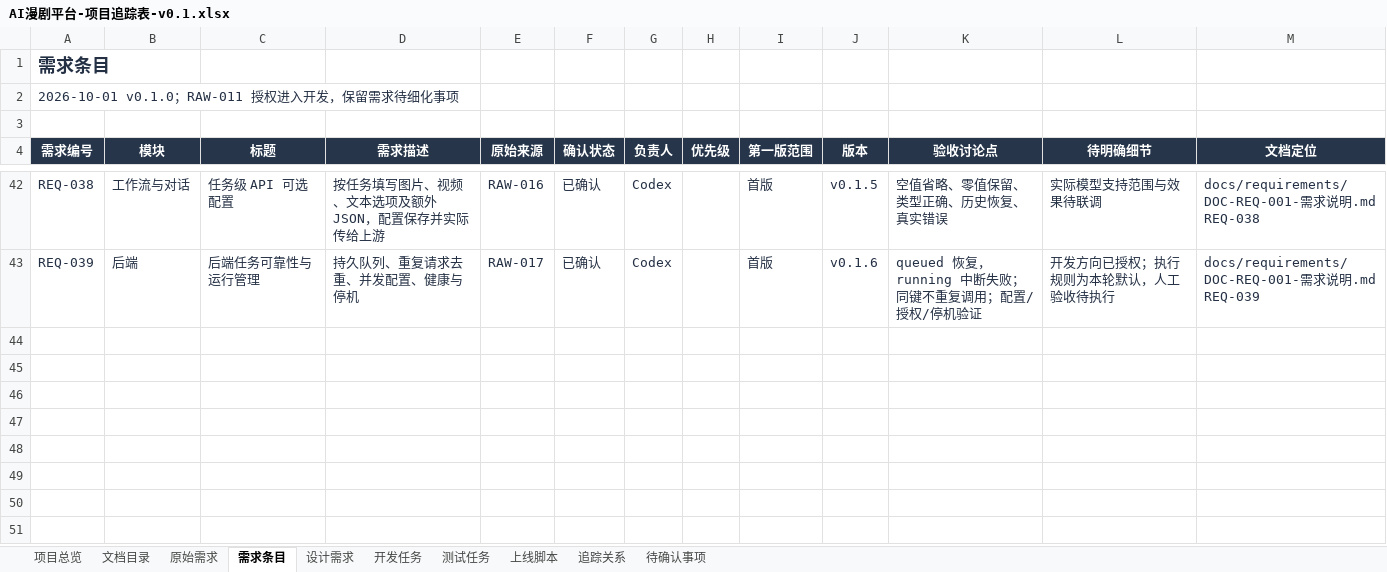
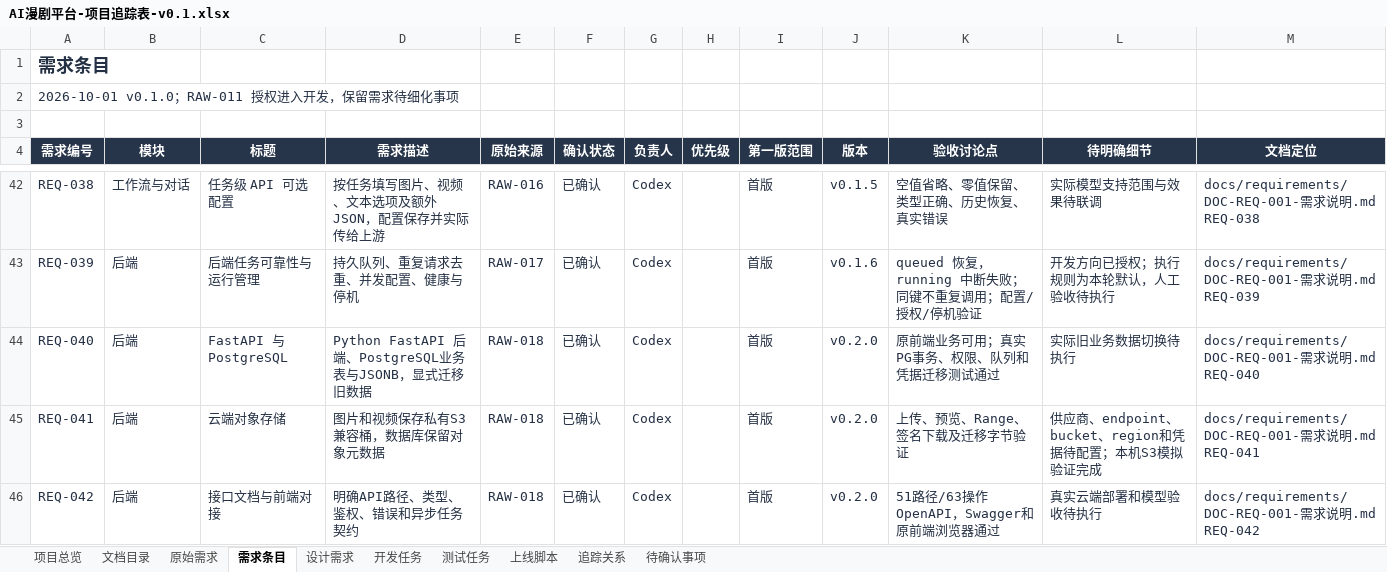
Before and after one commit to wangbhan/CloudHeron, an Excel workbook: outputs/project-register-01/AI漫剧平台-项目追踪表-v0.1.xlsx, sheet 需求条目, drawn as a sheet; only a part is shown, gaps mark what is left out; values as stored, in another font and other column widths than the file's, no borders; conditional formats and table styles not drawn; the diff names each change by its address in the sheet, - before the commit and + after, or states it on an @@ line.

Commit message:
feat: add FastAPI PostgreSQL and S3 backend with API contracts

```diff
--- a/outputs/project-register-01/AI漫剧平台-项目追踪表-v0.1.xlsx (sheet 需求条目)
+++ b/outputs/project-register-01/AI漫剧平台-项目追踪表-v0.1.xlsx (sheet 需求条目)
+row 44: REQ-040 | 后端 | FastAPI 与 PostgreSQL | Python FastAPI 后端、PostgreSQL业务表与JSONB，显式迁移旧数据 | RAW-018 | 已确认 | Codex |  | 首版 | v0.2.0 | 原前端业务可用；真实PG事务、权限、队列和凭据迁移测试通过 | 实际旧业务数据切换待执行 | docs/requirements/DOC-REQ-001-需求说明.md REQ-040
+row 45: REQ-041 | 后端 | 云端对象存储 | 图片和视频保存私有S3兼容桶，数据库保留对象元数据 | RAW-018 | 已确认 | Codex |  | 首版 | v0.2.0 | 上传、预览、Range、签名下载及迁移字节验证 | 供应商、endpoint、bucket、region和凭据待配置；本机S3模拟验证完成 | docs/requirements/DOC-REQ-001-需求说明.md REQ-041
+row 46: REQ-042 | 后端 | 接口文档与前端对接 | 明确API路径、类型、鉴权、错误和异步任务契约 | RAW-018 | 已确认 | Codex |  | 首版 | v0.2.0 | 51路径/63操作OpenAPI，Swagger和原前端浏览器通过 | 真实云端部署和模型验收待执行 | docs/requirements/DOC-REQ-001-需求说明.md REQ-042
```
Also changed, not shown: sheet 追踪关系, sheet 测试任务, sheet 开发任务, sheet 文档目录, sheet 设计需求, sheet 上线脚本, 2 more sheets, 47 other files.
